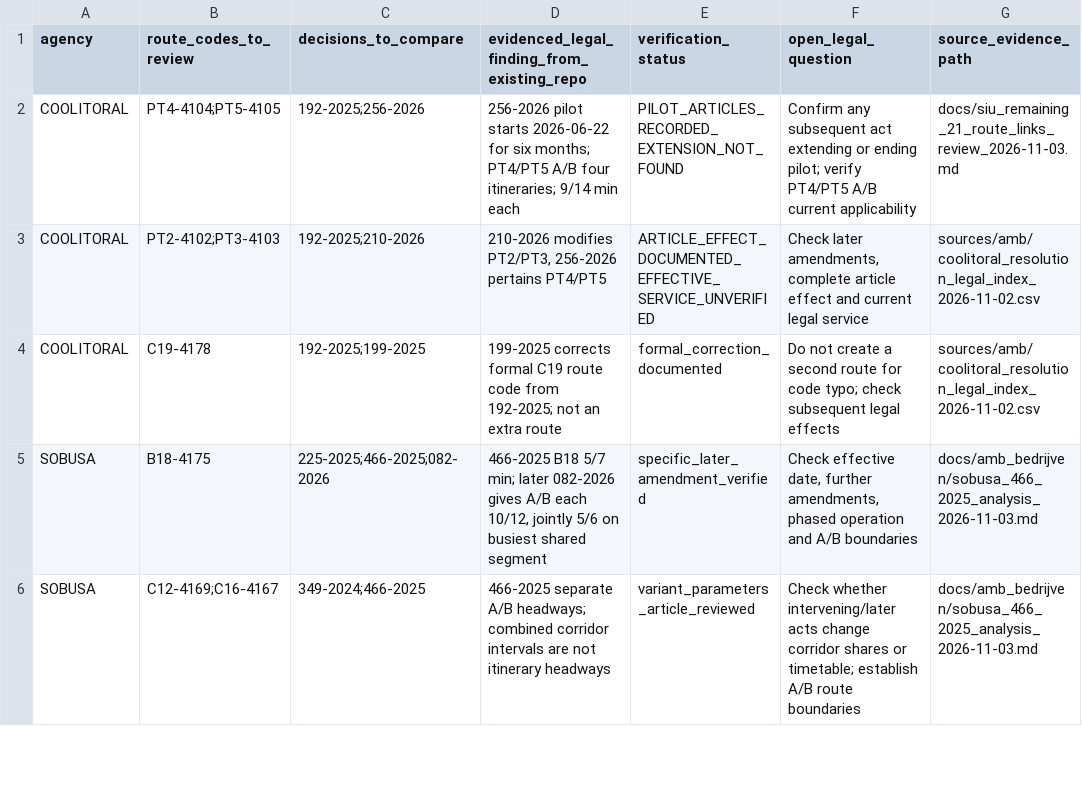
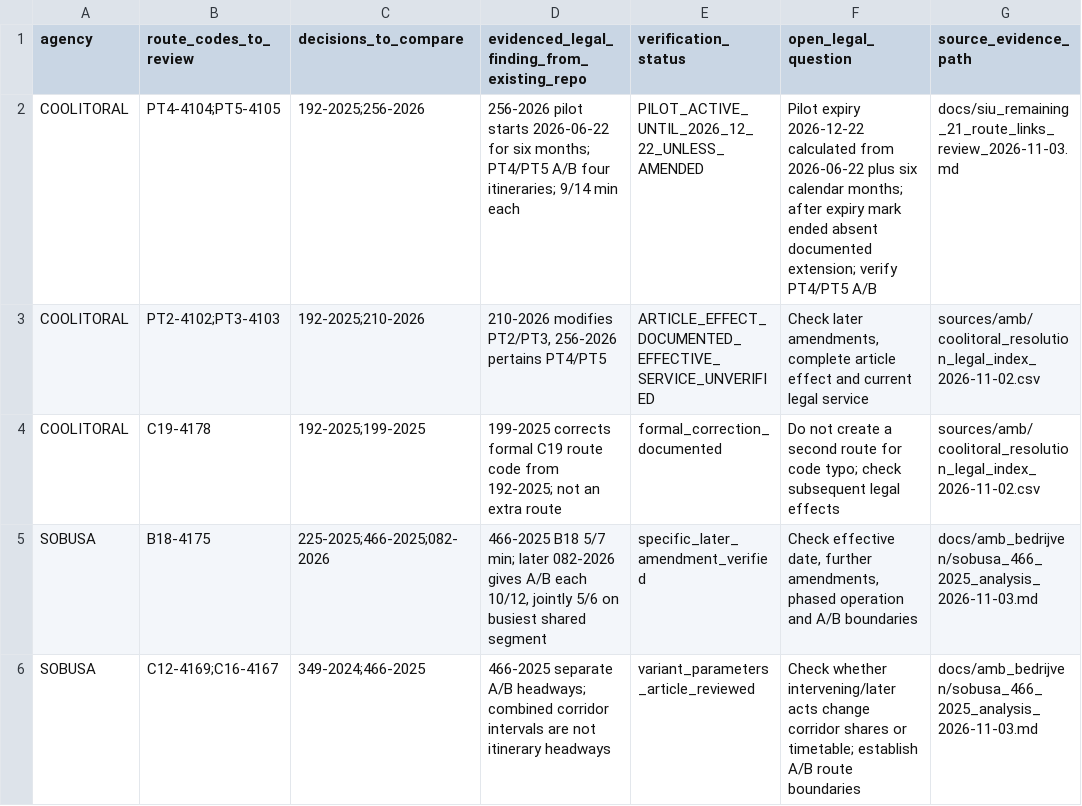
Before and after one commit to ColombiaTransit/gtfs-barranquilla-urbanas, a CSV file: sources/amb/legal_validity_ocr_review/priority_legal_decision_chains.csv, drawn as a sheet; only a part is shown; the diff names each change by its address in the sheet, - before the commit and + after, or states it on an @@ line.

Commit message:
policy: end time-limited pilots after expiry unless documented extension exists

```diff
--- a/sources/amb/legal_validity_ocr_review/priority_legal_decision_chains.csv
+++ b/sources/amb/legal_validity_ocr_review/priority_legal_decision_chains.csv
-E2 (verification_status): PILOT_ARTICLES_RECORDED_EXTENSION_NOT_FOUND
+E2 (verification_status): PILOT_ACTIVE_UNTIL_2026_12_22_UNLESS_AMENDED
-F2 (open_legal_question): Confirm any subsequent act extending or ending pilot; verify PT4/PT5 A/B current applicability
+F2 (open_legal_question): Pilot expiry 2026-12-22 calculated from 2026-06-22 plus six calendar months; after expiry mark ended absent documented extension; verify PT4/PT5 A/B
```
